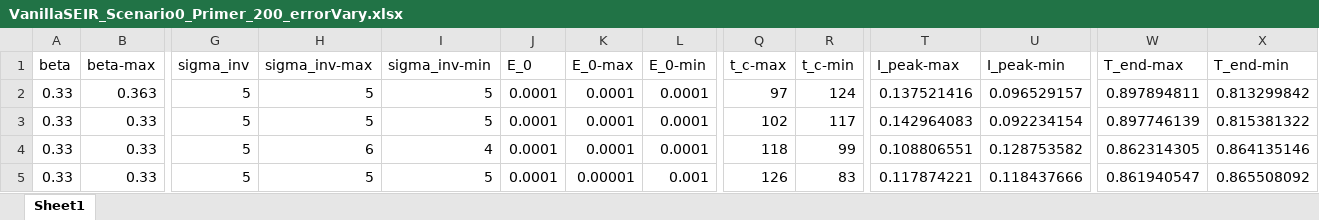
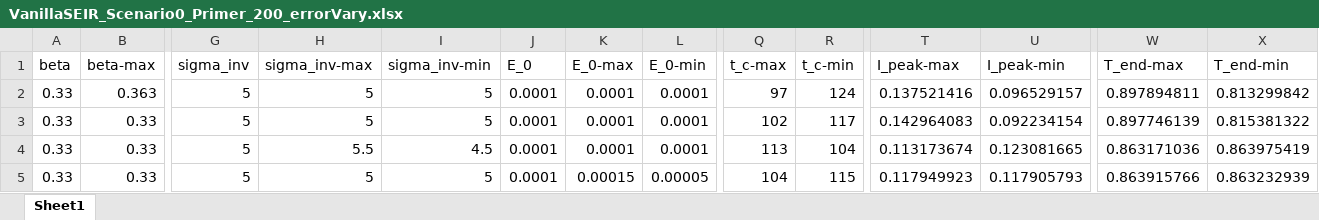
Before and after one commit to nbfigueroa/epimodel-sens, an Excel workbook: results/primer/VanillaSEIR_Scenario0_Primer_200_errorVary.xlsx, sheet Sheet1, drawn as a sheet; only a part is shown, gaps mark what is left out; values as stored, in another font and other column widths than the file's, no borders; the diff names each change by its address in the sheet, - before the commit and + after, or states it on an @@ line.

```diff
--- a/results/primer/VanillaSEIR_Scenario0_Primer_200_errorVary.xlsx (sheet Sheet1)
+++ b/results/primer/VanillaSEIR_Scenario0_Primer_200_errorVary.xlsx (sheet Sheet1)
-H4 (sigma_inv-max): 6
+H4 (sigma_inv-max): 5.5
-I4 (sigma_inv-min): 4
+I4 (sigma_inv-min): 4.5
-Q4 (t_c-max): 118
+Q4 (t_c-max): 113
-R4 (t_c-min): 99
+R4 (t_c-min): 104
-T4 (I_peak-max): 0.108806551
+T4 (I_peak-max): 0.113173674
-U4 (I_peak-min): 0.128753582
+U4 (I_peak-min): 0.123081665
-W4 (T_end-max): 0.862314305
+W4 (T_end-max): 0.863171036
-X4 (T_end-min): 0.864135146
+X4 (T_end-min): 0.863975419
-K5 (E_0-max): 0.00001
+K5 (E_0-max): 0.00015
-L5 (E_0-min): 0.001
+L5 (E_0-min): 0.00005
-Q5 (t_c-max): 126
+Q5 (t_c-max): 104
-R5 (t_c-min): 83
+R5 (t_c-min): 115
-T5 (I_peak-max): 0.117874221
+T5 (I_peak-max): 0.117949923
-U5 (I_peak-min): 0.118437666
+U5 (I_peak-min): 0.117905793
-W5 (T_end-max): 0.861940547
+W5 (T_end-max): 0.863915766
-X5 (T_end-min): 0.865508092
+X5 (T_end-min): 0.863232939
```
Also changed, not shown: 6 other files.
